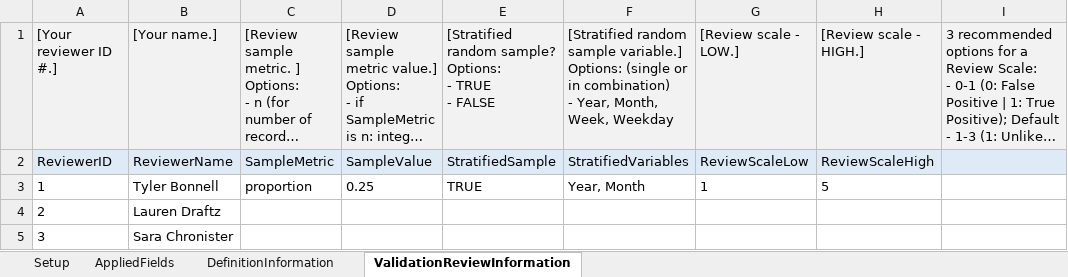
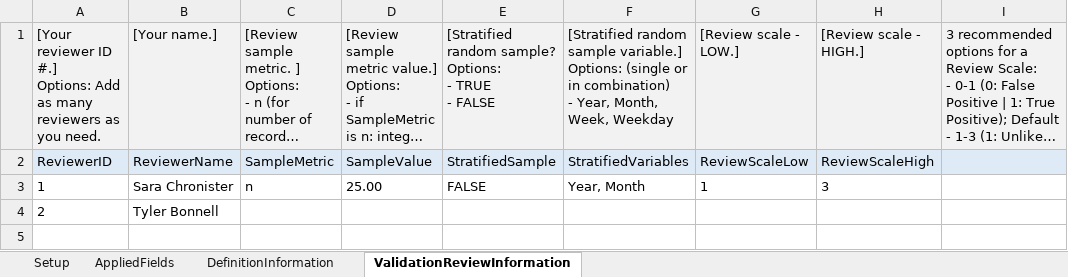
Before and after one commit to sara-chronister/syndrome-definition-evaluation, an Excel workbook: DefinitionInformationTable.xlsx, sheet ValidationReviewInformation, drawn as a sheet; long unchanged cells end in …; values as stored, in another font and other column widths than the file's, no borders; ↵ is a line break in a cell; the diff names each change by its address in the sheet, - before the commit and + after, or states it on an @@ line.

Commit message:
Update Excel File

```diff
--- a/DefinitionInformationTable.xlsx (sheet ValidationReviewInformation)
+++ b/DefinitionInformationTable.xlsx (sheet ValidationReviewInformation)
-A1: [Your reviewer ID #.]
+A1: [Your reviewer ID #.] ↵ Options: Add as many reviewers as you need.
-B3: Tyler Bonnell
+B3: Sara Chronister
-C3: proportion
+C3: n
-D3: 0.25
+D3: 25.00
-E3: TRUE
+E3: FALSE
-H3: 5
+H3: 3
-B4: Lauren Draftz
+B4: Tyler Bonnell
-row 5: 3 | Sara Chronister
```
Also changed, not shown: sheet Setup.
